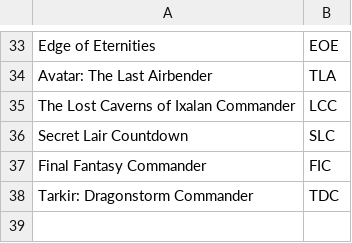
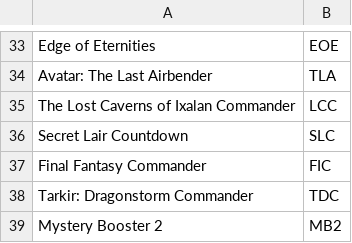
Before and after one commit to say592/TCGOrderDataProcessor, a CSV file: set-mappings.csv, drawn as a sheet; only a part is shown, gaps mark what is left out; the diff names each change by its address in the sheet, - before the commit and + after, or states it on an @@ line.

Commit message:
Add Mystery Booster 2 to set mappings

```diff
--- a/set-mappings.csv
+++ b/set-mappings.csv
+row 39: Mystery Booster 2 | MB2
```
